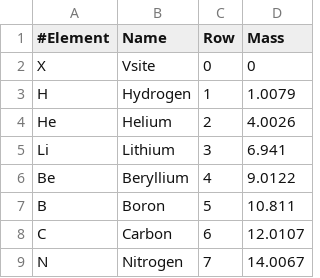
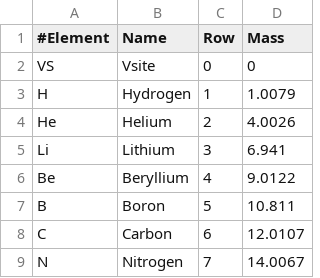
Before and after one commit to AlexandriaChemistry/ACT-utilities, a CSV file: share/atomprops.csv, drawn as a sheet; only a part is shown.

Commit message:
Made act_openmm.py more robust
Also fixed missing VS particle in atomprops.
Also fixed output of mass for vsite particles.

```diff
--- a/share/atomprops.csv
+++ b/share/atomprops.csv
@@ -1,3 +1,3 @@
 #Element,Name,Row,Mass
-X,Vsite,0,0
+VS,Vsite,0,0
 H,Hydrogen,1,1.0079
```
